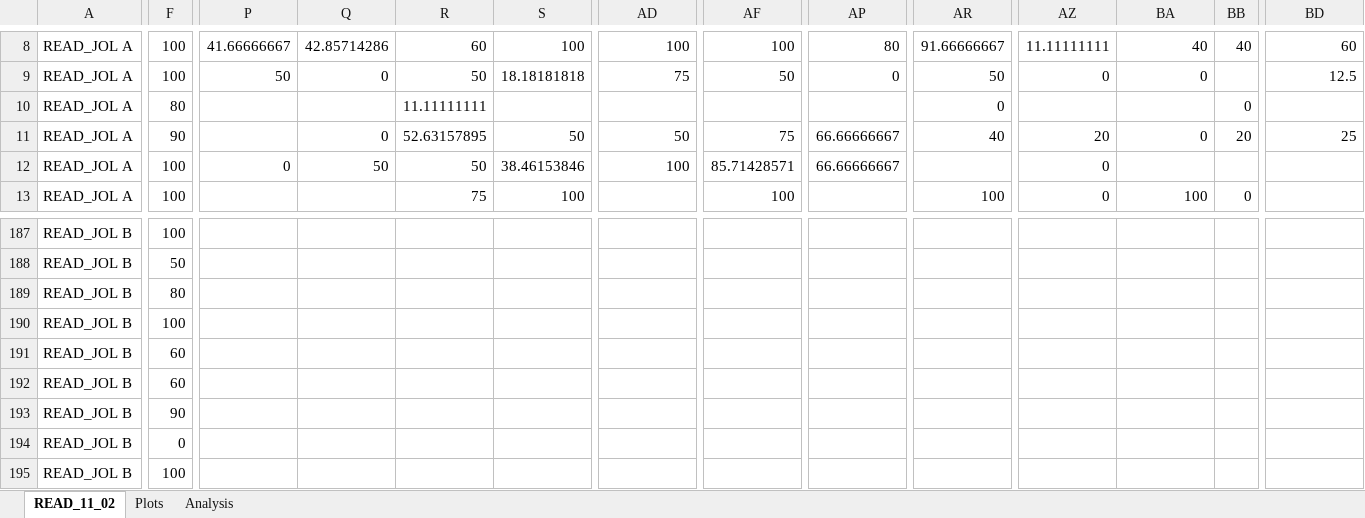
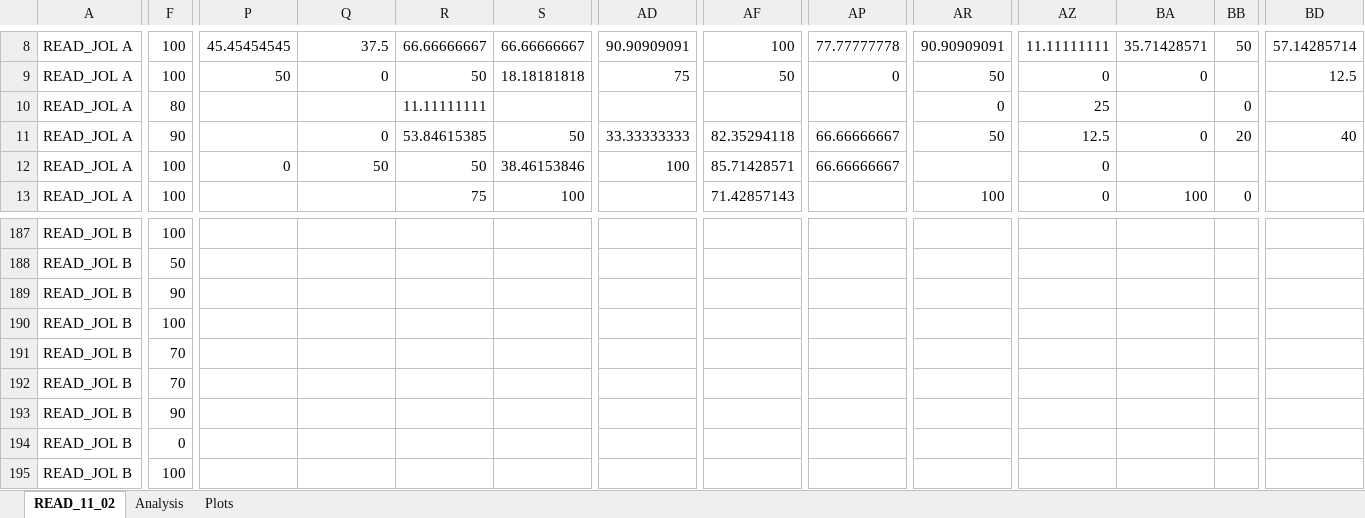
Before and after one commit to npm27/Emily-Honors-Thesis, an Excel workbook: Ex 1/2 Analysis/Confidence Plots/SPSS/READ_11_02.xlsx, sheet READ_11_02, drawn as a sheet; only a part is shown, gaps mark what is left out; values as stored, in another font and other column widths than the file's, no borders; the diff covers the shown part only; the diff names each change by its address in the sheet, - before the commit and + after, or states it on an @@ line.

```diff
--- a/Ex 1/2 Analysis/Confidence Plots/SPSS/READ_11_02.xlsx (sheet READ_11_02)
+++ b/Ex 1/2 Analysis/Confidence Plots/SPSS/READ_11_02.xlsx (sheet READ_11_02)
@@ sheet tab order changed: READ_11_02 | Analysis | Plots @@
-P8: 41.66666667
+P8: 45.45454545
-Q8: 42.85714286
+Q8: 37.5
-R8: 60
+R8: 66.66666667
-S8: 100
+S8: 66.66666667
-AD8: 100
+AD8: 90.90909091
-AP8: 80
+AP8: 77.77777778
-AR8: 91.66666667
+AR8: 90.90909091
-BA8: 40
+BA8: 35.71428571
-BB8: 40
+BB8: 50
-BD8: 60
+BD8: 57.14285714
-AZ10: (empty)
+AZ10: 25
-R11: 52.63157895
+R11: 53.84615385
-AD11: 50
+AD11: 33.33333333
-AF11: 75
+AF11: 82.35294118
-AR11: 40
+AR11: 50
-AZ11: 20
+AZ11: 12.5
-BD11: 25
+BD11: 40
-AF13: 100
+AF13: 71.42857143
-F189: 80
+F189: 90
-F191:F192: 60
+F191:F192: 70
```
Also changed, not shown: 407 edited cells elsewhere in this sheet, sheet Plots, sheet Analysis, Ex 1/2 Analysis/Confidence Plots/SPSS/EX 1 ANALYSES DATA.xlsx, Ex 1/2 Analysis/Confidence Plots/SPSS/IS_11_02.xlsx, 30 other files.
